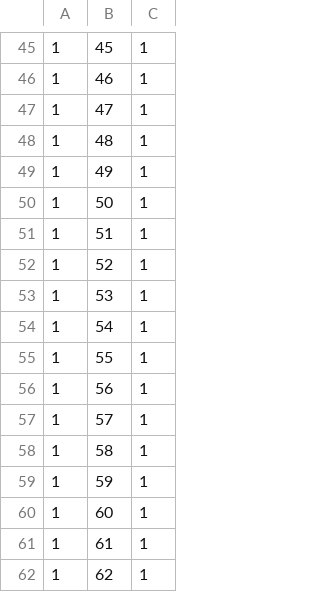
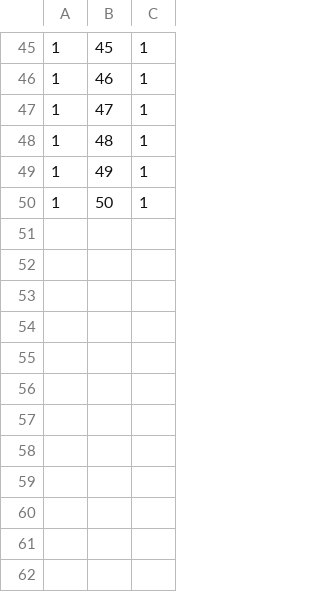
Before and after one commit to tamangGolay/HRAD-System, a CSV file: public/master/RoleFormAccess.csv, drawn as a sheet; only a part is shown, gaps mark what is left out; the diff names each change by its address in the sheet, - before the commit and + after, or states it on an @@ line.

```diff
--- a/public/master/RoleFormAccess.csv
+++ b/public/master/RoleFormAccess.csv
-row 51: 1 | 51 | 1
-row 52: 1 | 52 | 1
-row 53: 1 | 53 | 1
-row 54: 1 | 54 | 1
-row 55: 1 | 55 | 1
-row 56: 1 | 56 | 1
-row 57: 1 | 57 | 1
-row 58: 1 | 58 | 1
-row 59: 1 | 59 | 1
-row 60: 1 | 60 | 1
-row 61: 1 | 61 | 1
-row 62: 1 | 62 | 1
```
Also changed, not shown: public/master/Forms.csv, 2 other files.
